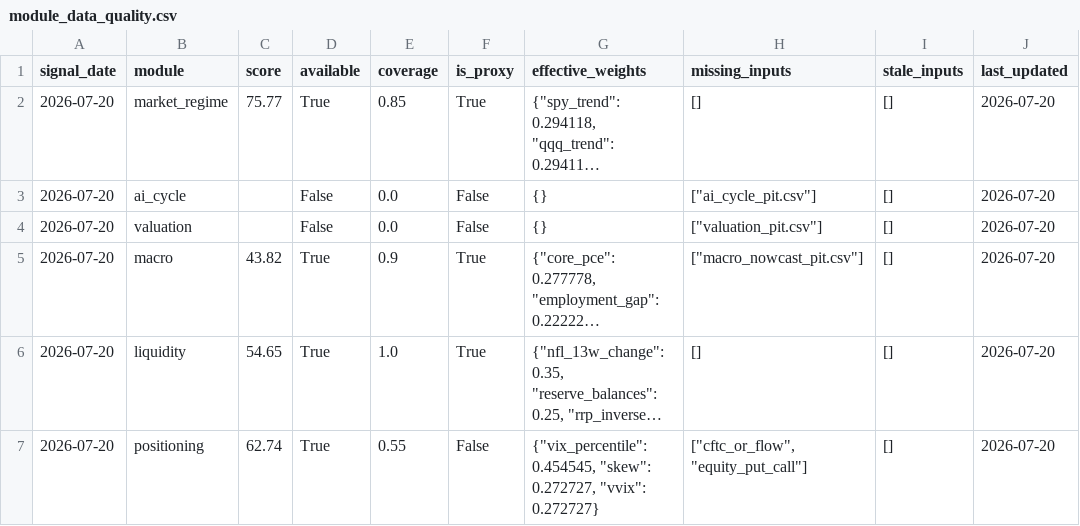
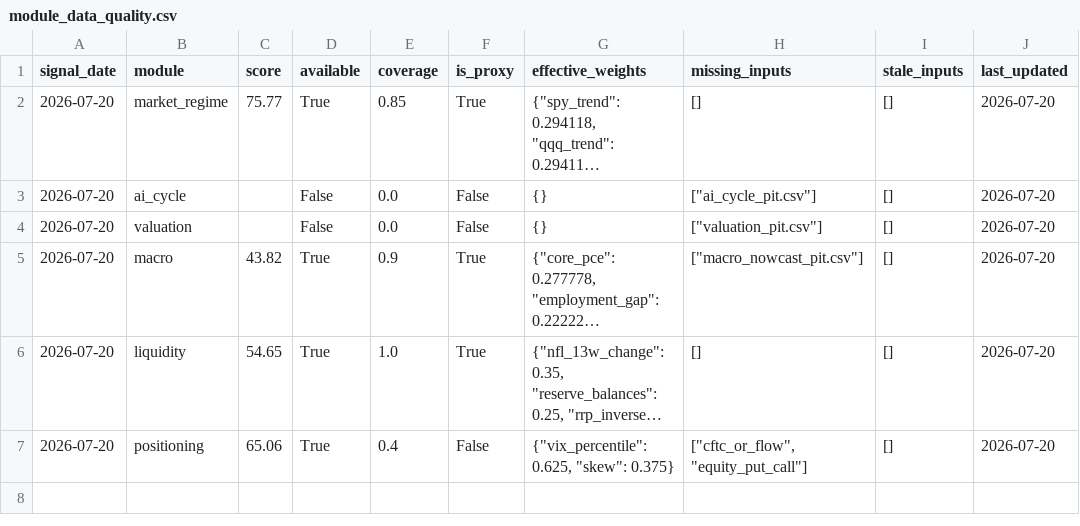
Before and after one commit to oldweng415-dev/investment-os, a CSV file: output/module_data_quality.csv, drawn as a sheet; long unchanged cells end in …; the diff names each change by its address in the sheet, - before the commit and + after, or states it on an @@ line.

```diff
--- a/output/module_data_quality.csv
+++ b/output/module_data_quality.csv
-C7 (score): 62.74
+C7 (score): 65.06
-E7 (coverage): 0.55
+E7 (coverage): 0.4
-G7 (effective_weights): {"vix_percentile": 0.454545, "skew": 0.272727, "vvix": 0.272727}
+G7 (effective_weights): {"vix_percentile": 0.625, "skew": 0.375}
```
Also changed, not shown: output/raw_indicator_snapshot.csv, output/score_history.csv, 2 other files.
